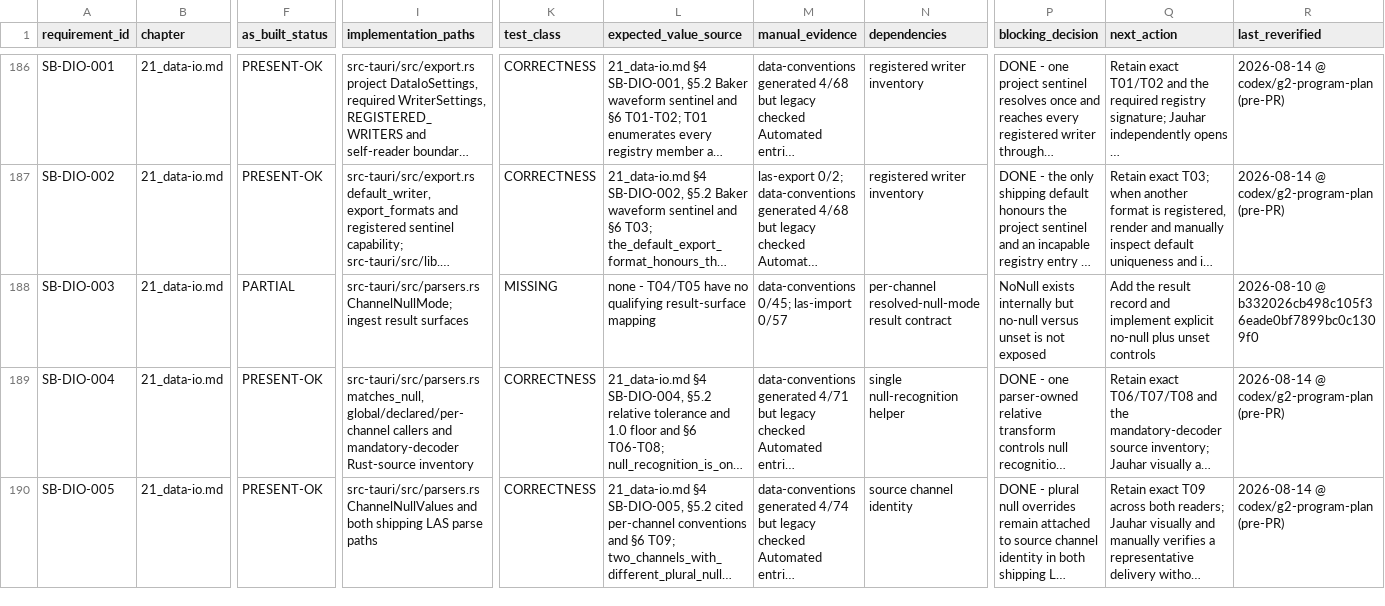
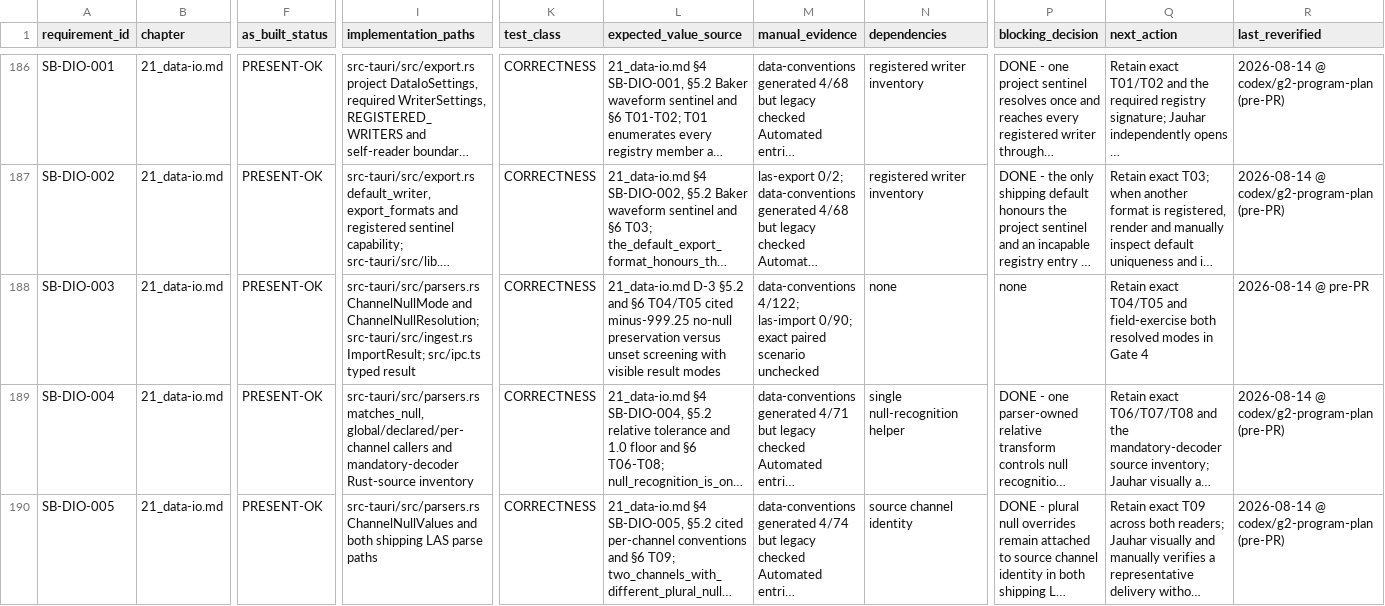
Before and after one commit to jauharst/SandiBumi, a CSV file: docs/takeover/requirements.csv, drawn as a sheet; only a part is shown, gaps mark what is left out; long unchanged cells end in …; the diff names each change by its address in the sheet, - before the commit and + after, or states it on an @@ line.

```diff
--- a/docs/takeover/requirements.csv
+++ b/docs/takeover/requirements.csv
-F188 (as_built_status): PARTIAL
+F188 (as_built_status): PRESENT-OK
-I188 (implementation_paths): src-tauri/src/parsers.rs ChannelNullMode; ingest result surfaces
+I188 (implementation_paths): src-tauri/src/parsers.rs ChannelNullMode and ChannelNullResolution; src-tauri/src/ingest.rs ImportResult; src/ipc.ts typed result
-K188 (test_class): MISSING
+K188 (test_class): CORRECTNESS
-L188 (expected_value_source): none - T04/T05 have no qualifying result-surface mapping
+L188 (expected_value_source): 21_data-io.md D-3 §5.2 and §6 T04/T05 cited minus-999.25 no-null preservation versus unset screening with visible result modes
-M188 (manual_evidence): data-conventions 0/45; las-import 0/57
+M188 (manual_evidence): data-conventions 4/122; las-import 0/90; exact paired scenario unchecked
-N188 (dependencies): per-channel resolved-null-mode result contract
+N188 (dependencies): none
-P188 (blocking_decision): NoNull exists internally but no-null versus unset is not exposed
+P188 (blocking_decision): none
-Q188 (next_action): Add the result record and implement explicit no-null plus unset controls
+Q188 (next_action): Retain exact T04/T05 and field-exercise both resolved modes in Gate 4
-R188 (last_reverified): 2026-08-10 @ b332026cb498c105f36eade0bf7899bc0c1309f0
+R188 (last_reverified): 2026-08-14 @ pre-PR
```
Also changed, not shown: docs/takeover/test-evidence.csv, 9 other files.
